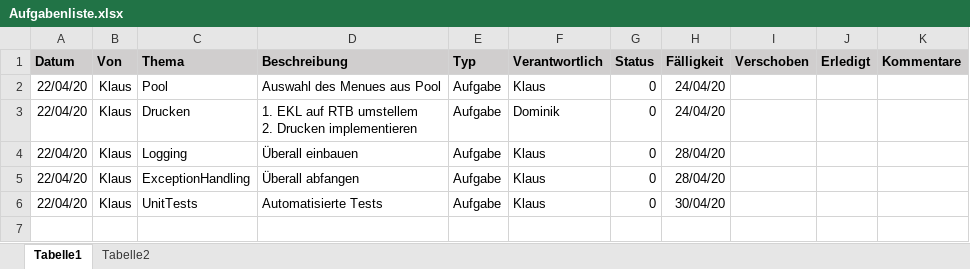
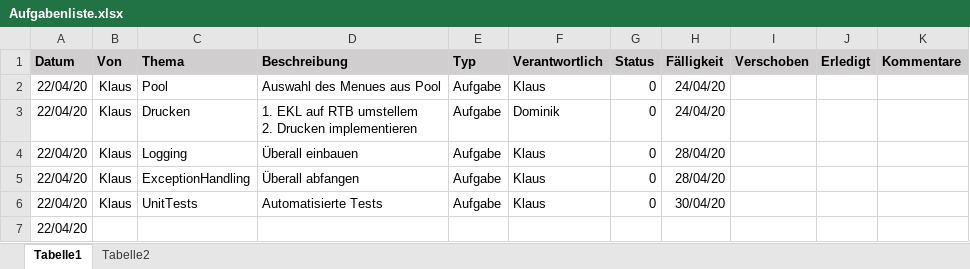
Before and after one commit to KlausMitK/WochenMenue, an Excel workbook: Aufgabenliste.xlsx, sheet Tabelle1, drawn as a sheet; values as stored, in another font and other column widths than the file's, no borders; conditional formats not drawn; the diff names each change by its address in the sheet, - before the commit and + after, or states it on an @@ line.

Commit message:
R: Test
git-svn-id: svn://diskstation/Programmier%20Projekte@68 9a2fd316-128d-4348-9d11-99372ba87f9e

```diff
--- a/Aufgabenliste.xlsx (sheet Tabelle1)
+++ b/Aufgabenliste.xlsx (sheet Tabelle1)
+row 7: 22/04/20
```
